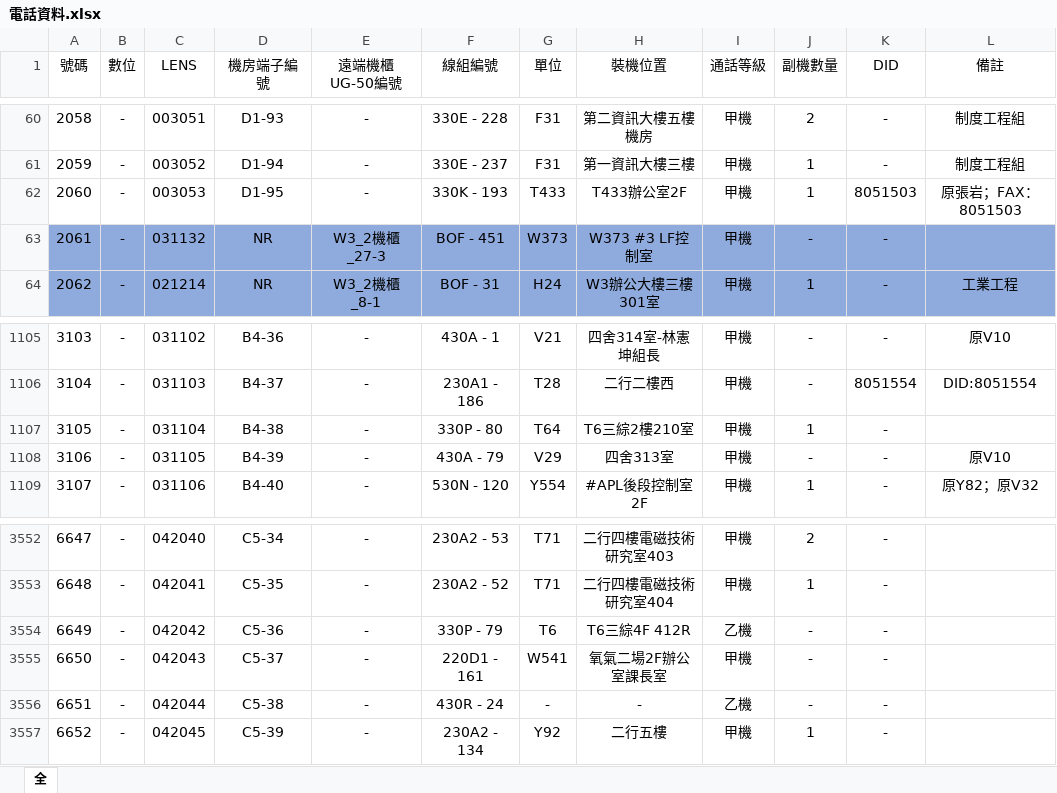
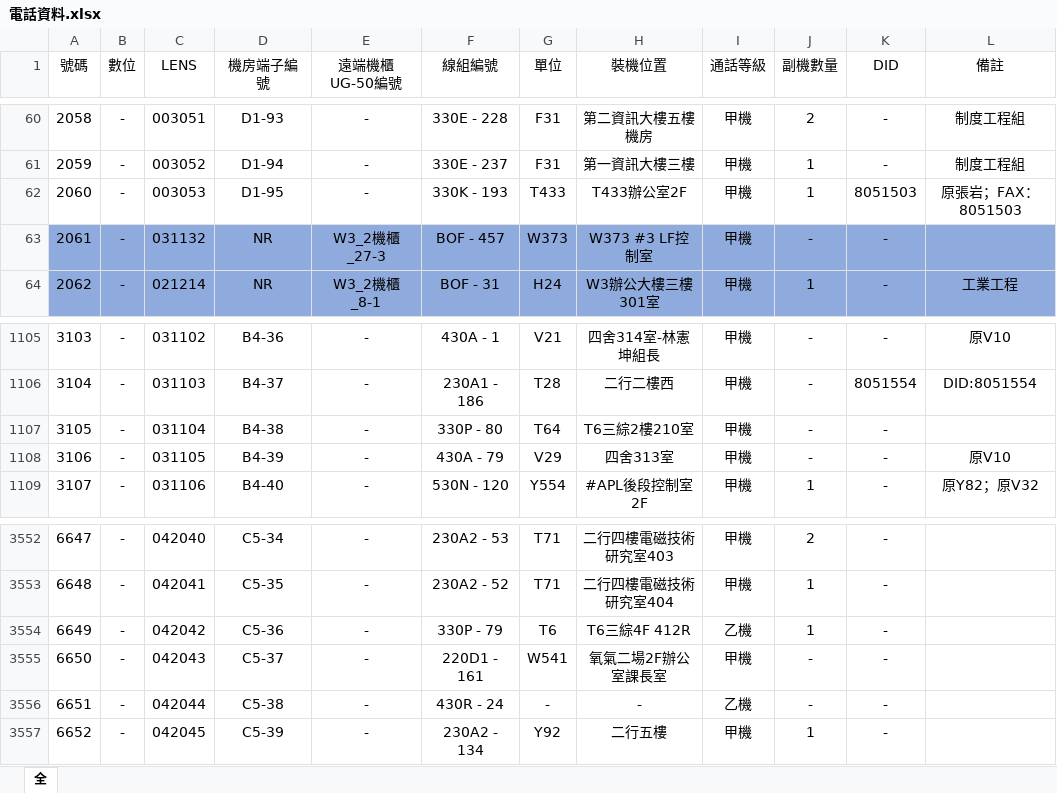
Before and after one commit to CSC-W513/search, an Excel workbook: tel/電話資料.xlsx, sheet 全, drawn as a sheet; only a part is shown, gaps mark what is left out; values as stored, in another font and other column widths than the file's, no borders; the diff names each change by its address in the sheet, - before the commit and + after, or states it on an @@ line.

Commit message:
Update 電話資料.xlsx

```diff
--- a/tel/電話資料.xlsx (sheet 全)
+++ b/tel/電話資料.xlsx (sheet 全)
-F63 (線組編號): BOF - 451
+F63 (線組編號): BOF - 457
-J1107 (副機數量): 1
+J1107 (副機數量): -
-J3554 (副機數量): -
+J3554 (副機數量): 1
```
